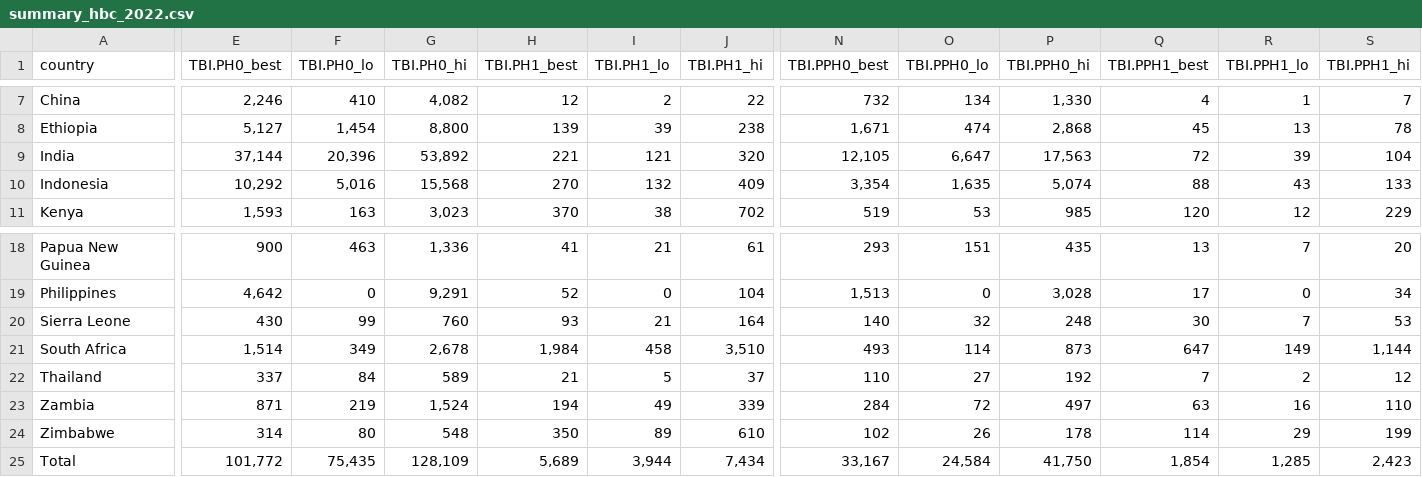
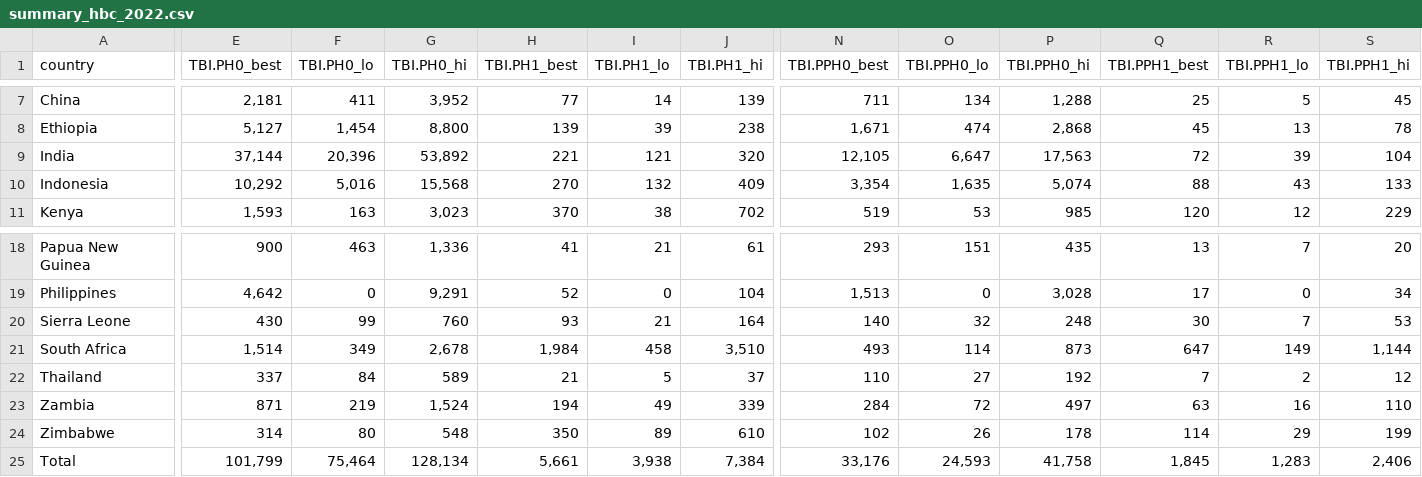
Before and after one commit to petedodd/pregtb, a CSV file: TBburden/outdata/summary_hbc_2022.csv, drawn as a sheet; only a part is shown, gaps mark what is left out; the diff covers the shown part only; the diff names each change by its address in the sheet, - before the commit and + after, or states it on an @@ line.

```diff
--- a/TBburden/outdata/summary_hbc_2022.csv
+++ b/TBburden/outdata/summary_hbc_2022.csv
-E7 (TBI.PH0_best): 2,246
+E7 (TBI.PH0_best): 2,181
-F7 (TBI.PH0_lo): 410
+F7 (TBI.PH0_lo): 411
-G7 (TBI.PH0_hi): 4,082
+G7 (TBI.PH0_hi): 3,952
-H7 (TBI.PH1_best): 12
+H7 (TBI.PH1_best): 77
-I7 (TBI.PH1_lo): 2
+I7 (TBI.PH1_lo): 14
-J7 (TBI.PH1_hi): 22
+J7 (TBI.PH1_hi): 139
-N7 (TBI.PPH0_best): 732
+N7 (TBI.PPH0_best): 711
-P7 (TBI.PPH0_hi): 1,330
+P7 (TBI.PPH0_hi): 1,288
-Q7 (TBI.PPH1_best): 4
+Q7 (TBI.PPH1_best): 25
-R7 (TBI.PPH1_lo): 1
+R7 (TBI.PPH1_lo): 5
-S7 (TBI.PPH1_hi): 7
+S7 (TBI.PPH1_hi): 45
-E25 (TBI.PH0_best): 101,772
+E25 (TBI.PH0_best): 101,799
-F25 (TBI.PH0_lo): 75,435
+F25 (TBI.PH0_lo): 75,464
-G25 (TBI.PH0_hi): 128,109
+G25 (TBI.PH0_hi): 128,134
-H25 (TBI.PH1_best): 5,689
+H25 (TBI.PH1_best): 5,661
-I25 (TBI.PH1_lo): 3,944
+I25 (TBI.PH1_lo): 3,938
-J25 (TBI.PH1_hi): 7,434
+J25 (TBI.PH1_hi): 7,384
-N25 (TBI.PPH0_best): 33,167
+N25 (TBI.PPH0_best): 33,176
-O25 (TBI.PPH0_lo): 24,584
+O25 (TBI.PPH0_lo): 24,593
-P25 (TBI.PPH0_hi): 41,750
+P25 (TBI.PPH0_hi): 41,758
-Q25 (TBI.PPH1_best): 1,854
+Q25 (TBI.PPH1_best): 1,845
-R25 (TBI.PPH1_lo): 1,285
+R25 (TBI.PPH1_lo): 1,283
-S25 (TBI.PPH1_hi): 2,423
+S25 (TBI.PPH1_hi): 2,406
```
Also changed, not shown: 36 edited cells elsewhere in this file, TBburden/outdata/summary_regions_byagegroup_2022.csv, TBburden/outdata/summary_regions_byagegroup_adjusted.csv, 1 other file.
